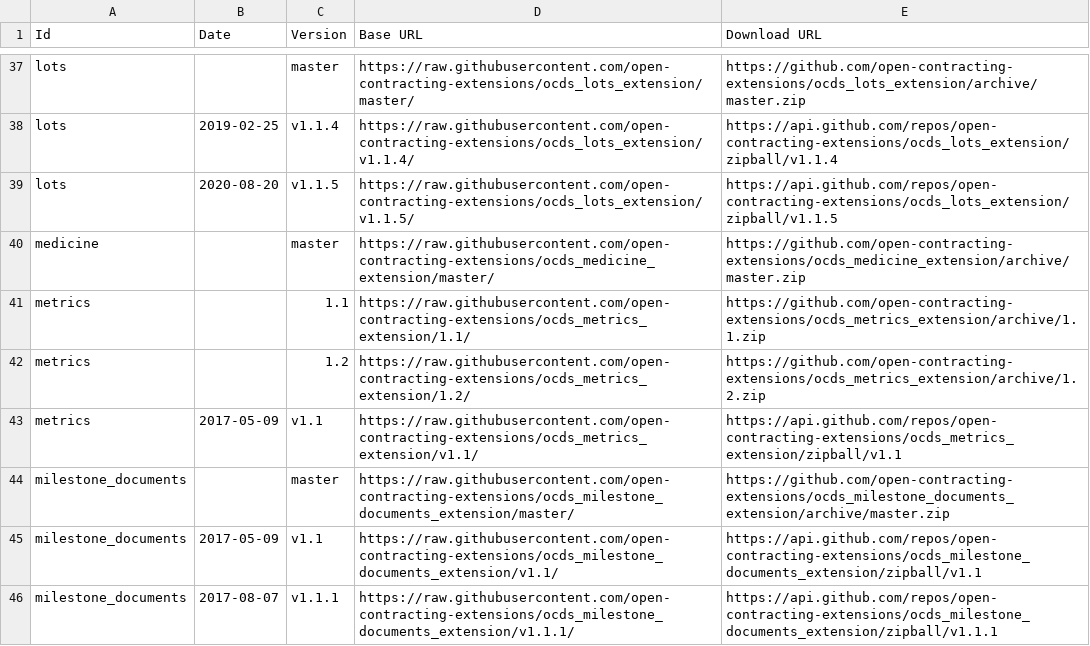
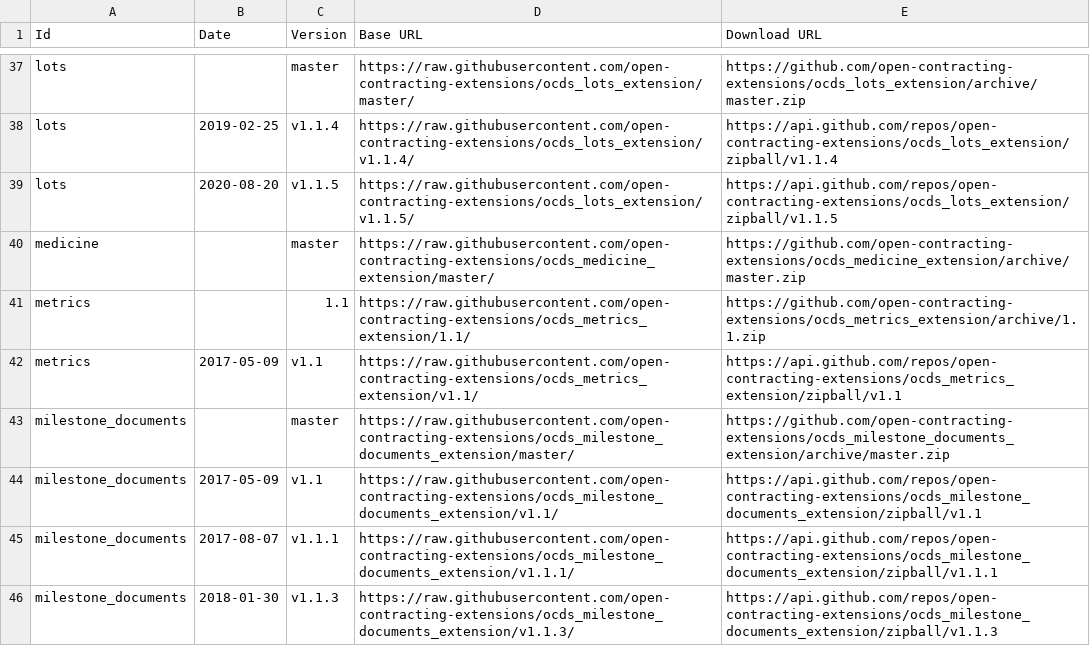
Before and after one commit to open-contracting/extension_registry, a CSV file: extension_versions.csv, drawn as a sheet; only a part is shown, gaps mark what is left out; the shorter side is filled out with more unchanged rows.

Commit message:
extension_versions.csv: Remove 1.2 version of metrics until release of OCDS 1.2

```diff
--- a/extension_versions.csv
+++ b/extension_versions.csv
@@ -41,3 +41,2 @@ medicine,,master,https://raw.githubusercontent.com/open-contracting-extensions/o
 metrics,,1.1,https://raw.githubusercontent.com/open-contracting-extensions/ocds_metrics_extension/1.1/,https://github.com/open-contracting-extensions/ocds_metrics_extension/archive/1.1.zip
-metrics,,1.2,https://raw.githubusercontent.com/open-contracting-extensions/ocds_metrics_extension/1.2/,https://github.com/open-contracting-extensions/ocds_metrics_extension/archive/1.2.zip
 metrics,2017-05-09,v1.1,https://raw.githubusercontent.com/open-contracting-extensions/ocds_metrics_extension/v1.1/,https://api.github.com/repos/open-contracting-extensions/ocds_metrics_extension/zipball/v1.1
```
